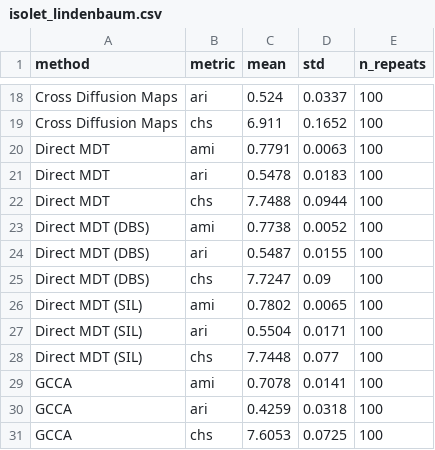
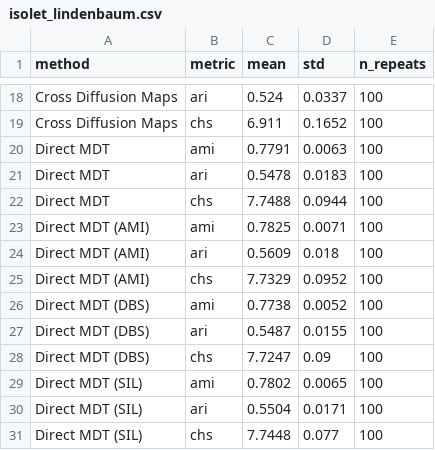
Before and after one commit to Gwendal-Debaussart/mixed-diffusion-trajectory, a CSV file: tables/benchmark_results/isolet_lindenbaum.csv, drawn as a sheet; only a part is shown, gaps mark what is left out; the shorter side is filled out with more unchanged rows; the diff names each change by its address in the sheet, - before the commit and + after, or states it on an @@ line.

```diff
--- a/tables/benchmark_results/isolet_lindenbaum.csv
+++ b/tables/benchmark_results/isolet_lindenbaum.csv
+row 23: Direct MDT (AMI) | ami | 0.7825 | 0.0071 | 100
+row 24: Direct MDT (AMI) | ari | 0.5609 | 0.018 | 100
+row 25: Direct MDT (AMI) | chs | 7.7329 | 0.0952 | 100
```
Also changed, not shown: tables/benchmark_results/caltech101-7.csv, tables/benchmark_results/mnist_kuchroo_noise_0.50.csv, 17 other files.
